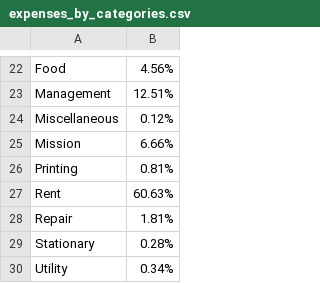
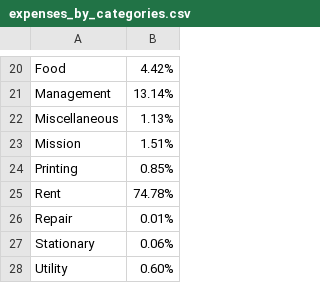
Before and after one commit to Hohyun/weekly-info, a CSV file: resources/public/expenses_by_categories.csv, drawn as a sheet; only a part is shown, gaps mark what is left out; addresses are those after the commit; the diff covers the shown part only; the diff names each change by its address in the sheet, - before the commit and + after, or states it on an @@ line.

```diff
--- a/resources/public/expenses_by_categories.csv
+++ b/resources/public/expenses_by_categories.csv
-B20: 4.56%
+B20: 4.42%
-B21: 12.51%
+B21: 13.14%
-B22: 0.12%
+B22: 1.13%
-B23: 6.66%
+B23: 1.51%
-B24: 0.81%
+B24: 0.85%
-B25: 60.63%
+B25: 74.78%
-B26: 1.81%
+B26: 0.01%
-B27: 0.28%
+B27: 0.06%
-B28: 0.34%
+B28: 0.60%
```
Also changed, not shown: 16 added rows, 18 removed rows and 3 edited cells elsewhere in this file, resources/public/expenses_trend.csv, resources/public/income_expenses.csv, 1 other file.
